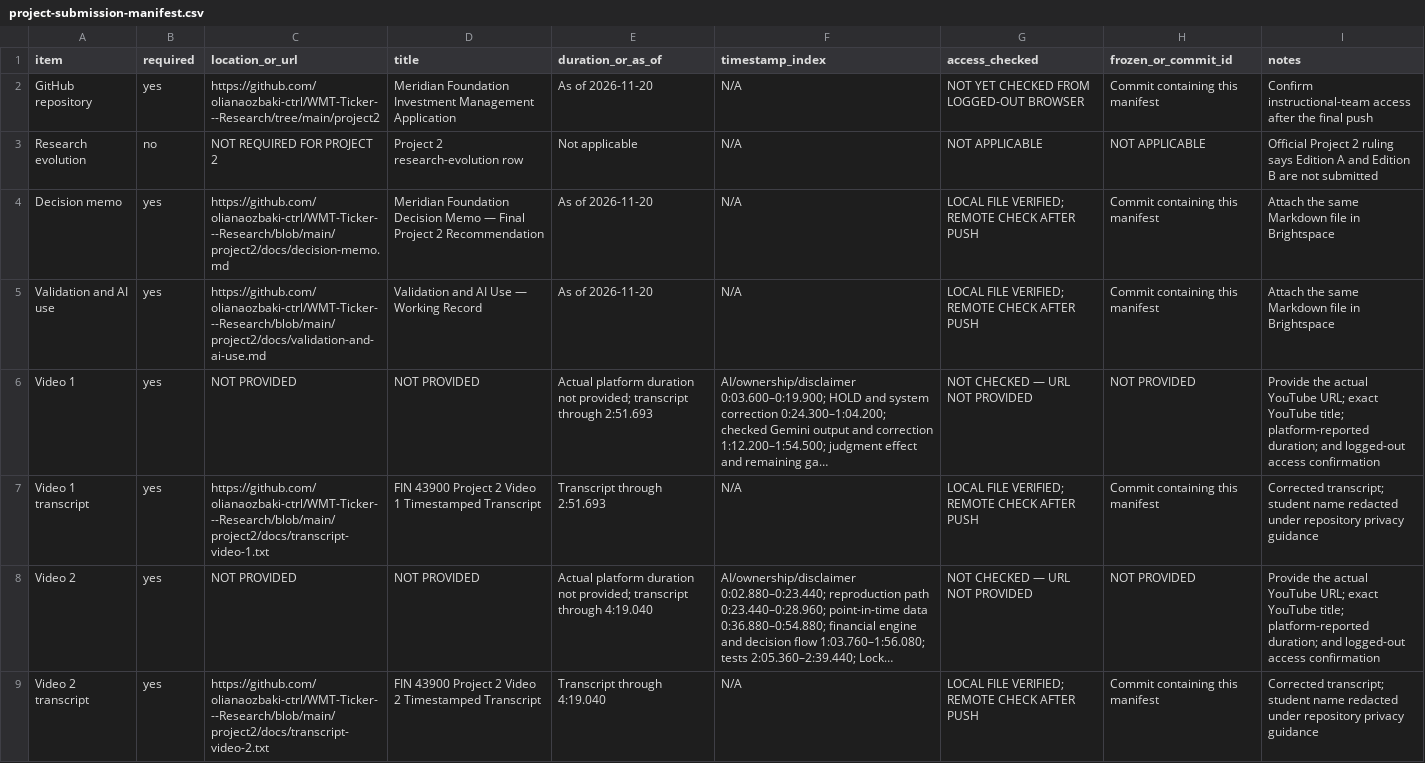
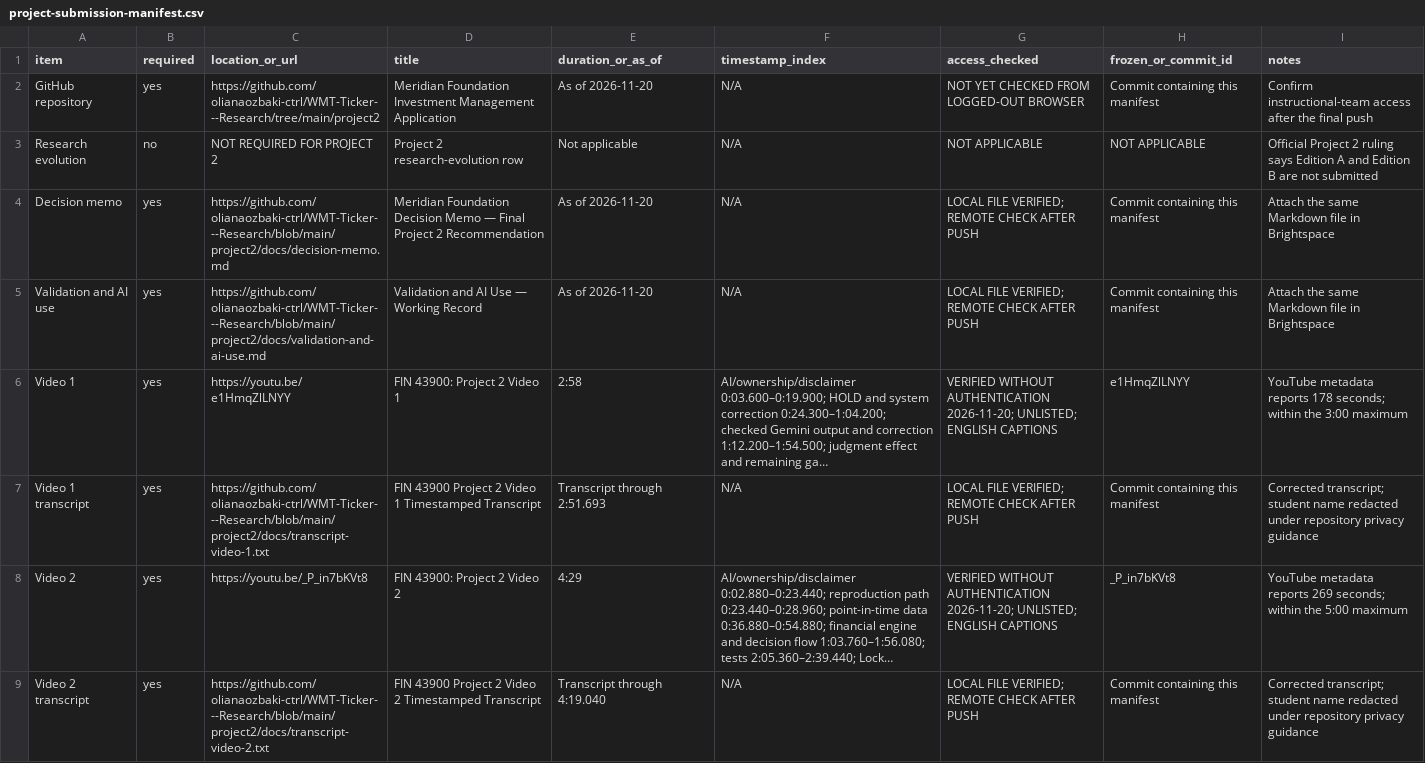
Before and after one commit to olianaozbaki-ctrl/WMT-Ticker---Research, a CSV file: project2/project-submission-manifest.csv, drawn as a sheet; only a part is shown; long unchanged cells end in …; the diff covers the shown part only; the diff names each change by its address in the sheet, - before the commit and + after, or states it on an @@ line.

Commit message:
Add final Project 2 video metadata

```diff
--- a/project2/project-submission-manifest.csv
+++ b/project2/project-submission-manifest.csv
-C6 (location_or_url): NOT PROVIDED
+C6 (location_or_url): https://youtu.be/e1HmqZlLNYY
-D6 (title): NOT PROVIDED
+D6 (title): FIN 43900: Project 2 Video 1
-E6 (duration_or_as_of): Actual platform duration not provided; transcript through 2:51.693
+E6 (duration_or_as_of): 2:58
-G6 (access_checked): NOT CHECKED — URL NOT PROVIDED
+G6 (access_checked): VERIFIED WITHOUT AUTHENTICATION 2026-11-20; UNLISTED; ENGLISH CAPTIONS
-H6 (frozen_or_commit_id): NOT PROVIDED
+H6 (frozen_or_commit_id): e1HmqZlLNYY
-I6 (notes): Provide the actual YouTube URL; exact YouTube title; platform-reported duration; and logged-out access confirmation
+I6 (notes): YouTube metadata reports 178 seconds; within the 3:00 maximum
-C8 (location_or_url): NOT PROVIDED
+C8 (location_or_url): https://youtu.be/_P_in7bKVt8
-D8 (title): NOT PROVIDED
+D8 (title): FIN 43900: Project 2 Video 2
-E8 (duration_or_as_of): Actual platform duration not provided; transcript through 4:19.040
+E8 (duration_or_as_of): 4:29
-G8 (access_checked): NOT CHECKED — URL NOT PROVIDED
+G8 (access_checked): VERIFIED WITHOUT AUTHENTICATION 2026-11-20; UNLISTED; ENGLISH CAPTIONS
-H8 (frozen_or_commit_id): NOT PROVIDED
+H8 (frozen_or_commit_id): _P_in7bKVt8
-I8 (notes): Provide the actual YouTube URL; exact YouTube title; platform-reported duration; and logged-out access confirmation
+I8 (notes): YouTube metadata reports 269 seconds; within the 5:00 maximum
```
Also changed, not shown: 6 edited cells elsewhere in this file, 1 other file.
